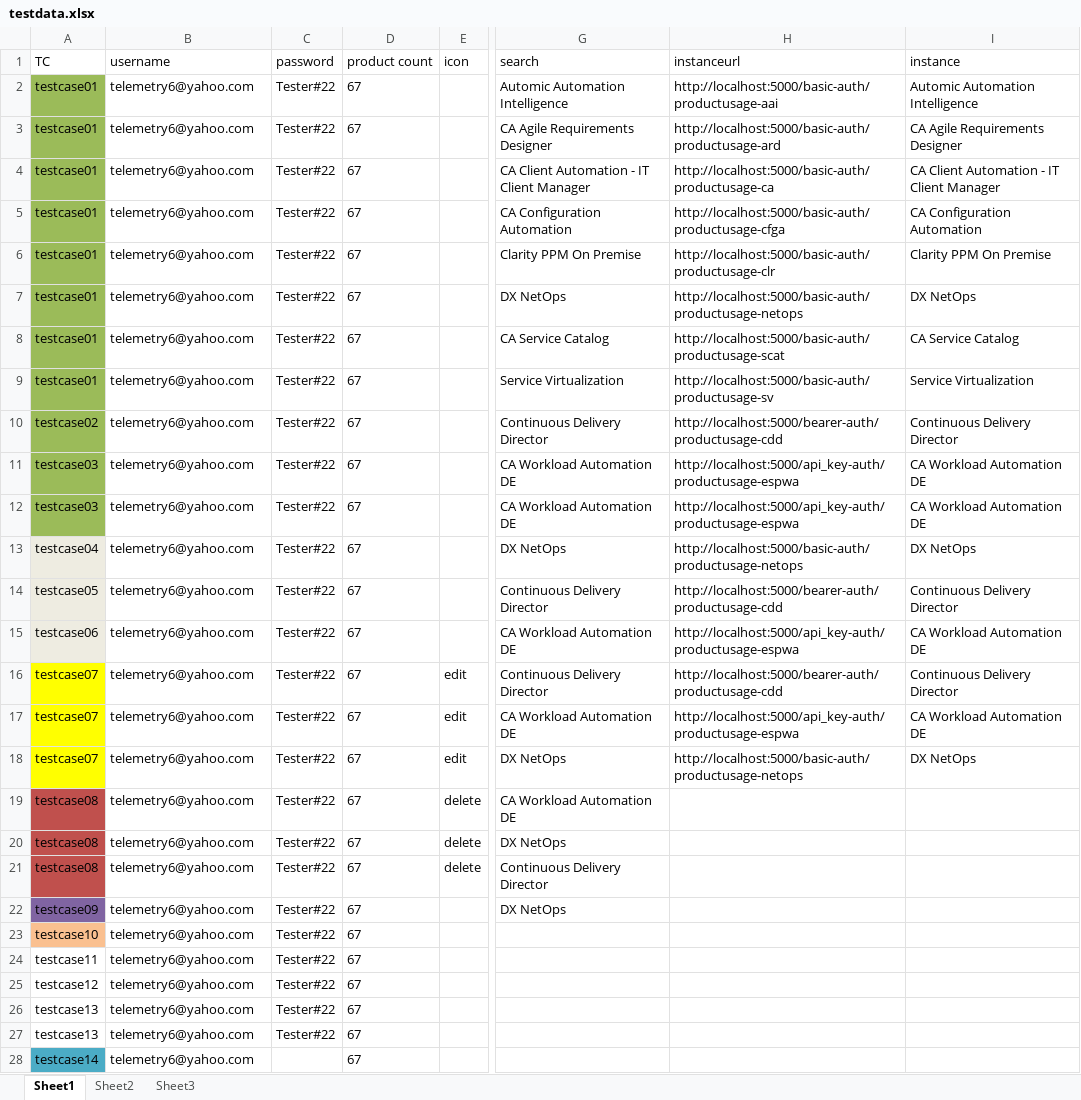
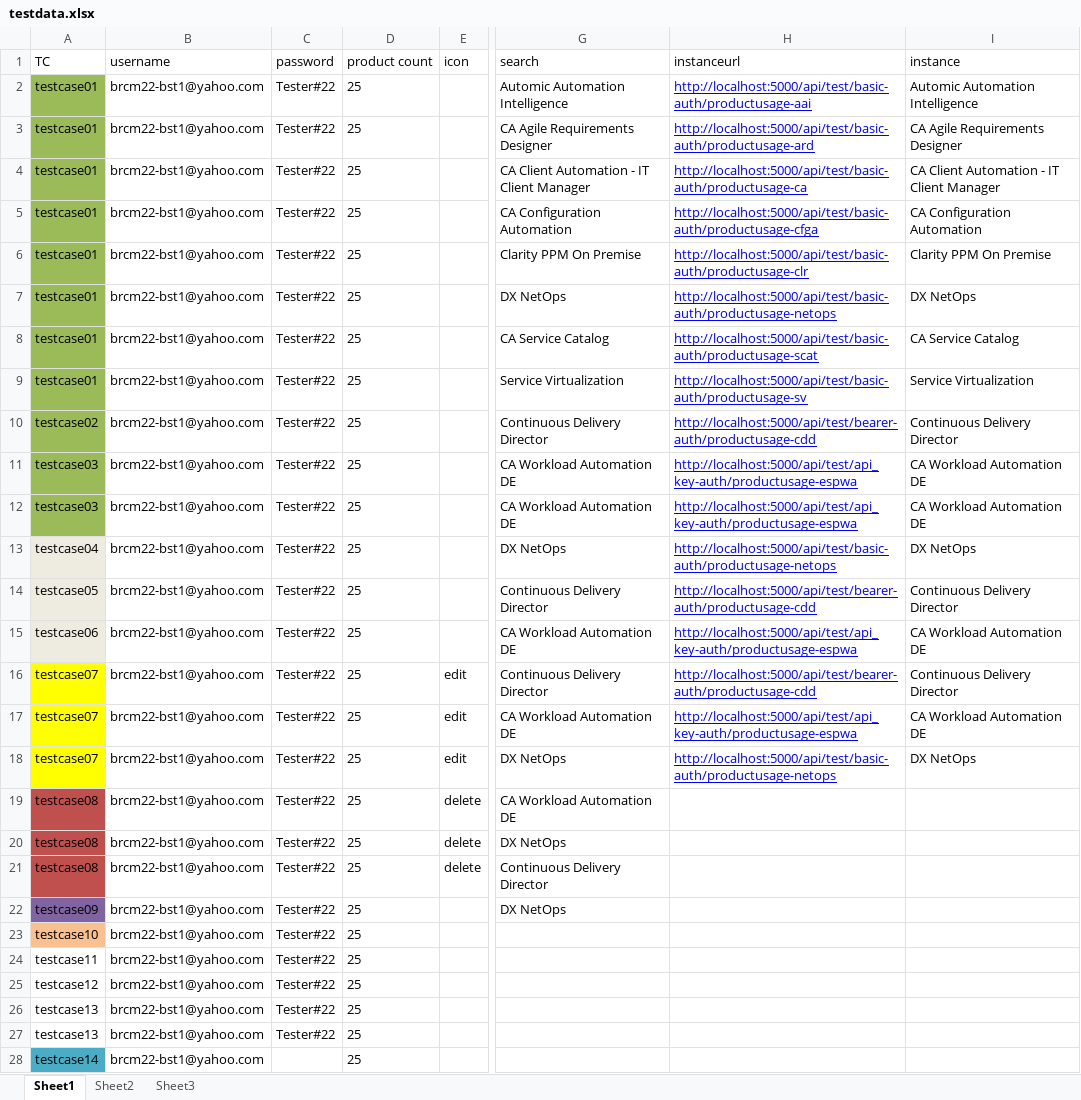
Before and after one commit to sureshsri12/BroadcamAutomation, an Excel workbook: testdata.xlsx, sheet Sheet1, drawn as a sheet; only a part is shown, gaps mark what is left out; values as stored, in another font and other column widths than the file's, no borders; the diff covers the shown part only; the diff names each change by its address in the sheet, - before the commit and + after, or states it on an @@ line.

Commit message:
push script

```diff
--- a/testdata.xlsx (sheet Sheet1)
+++ b/testdata.xlsx (sheet Sheet1)
-B2:B28 (username): telemetry6@yahoo.com
+B2:B28 (username): brcm22-bst1@yahoo.com
-D2:D28 (product count): 67
+D2:D28 (product count): 25
-H2 (instanceurl): http://localhost:5000/basic-auth/productusage-aai
+H2 (instanceurl): http://localhost:5000/api/test/basic-auth/productusage-aai
@@ H2:H18 underline: off → on, text colour: black → #0000FF @@
-H3 (instanceurl): http://localhost:5000/basic-auth/productusage-ard
+H3 (instanceurl): http://localhost:5000/api/test/basic-auth/productusage-ard
-H4 (instanceurl): http://localhost:5000/basic-auth/productusage-ca
+H4 (instanceurl): http://localhost:5000/api/test/basic-auth/productusage-ca
-H5 (instanceurl): http://localhost:5000/basic-auth/productusage-cfga
+H5 (instanceurl): http://localhost:5000/api/test/basic-auth/productusage-cfga
-H6 (instanceurl): http://localhost:5000/basic-auth/productusage-clr
+H6 (instanceurl): http://localhost:5000/api/test/basic-auth/productusage-clr
-H7 (instanceurl): http://localhost:5000/basic-auth/productusage-netops
+H7 (instanceurl): http://localhost:5000/api/test/basic-auth/productusage-netops
-H8 (instanceurl): http://localhost:5000/basic-auth/productusage-scat
+H8 (instanceurl): http://localhost:5000/api/test/basic-auth/productusage-scat
-H9 (instanceurl): http://localhost:5000/basic-auth/productusage-sv
+H9 (instanceurl): http://localhost:5000/api/test/basic-auth/productusage-sv
-H10 (instanceurl): http://localhost:5000/bearer-auth/productusage-cdd
+H10 (instanceurl): http://localhost:5000/api/test/bearer-auth/productusage-cdd
-H11:H12 (instanceurl): http://localhost:5000/api_key-auth/productusage-espwa
+H11:H12 (instanceurl): http://localhost:5000/api/test/api_key-auth/productusage-espwa
-H13 (instanceurl): http://localhost:5000/basic-auth/productusage-netops
+H13 (instanceurl): http://localhost:5000/api/test/basic-auth/productusage-netops
-H14 (instanceurl): http://localhost:5000/bearer-auth/productusage-cdd
+H14 (instanceurl): http://localhost:5000/api/test/bearer-auth/productusage-cdd
-H15 (instanceurl): http://localhost:5000/api_key-auth/productusage-espwa
+H15 (instanceurl): http://localhost:5000/api/test/api_key-auth/productusage-espwa
-H16 (instanceurl): http://localhost:5000/bearer-auth/productusage-cdd
+H16 (instanceurl): http://localhost:5000/api/test/bearer-auth/productusage-cdd
-H17 (instanceurl): http://localhost:5000/api_key-auth/productusage-espwa
+H17 (instanceurl): http://localhost:5000/api/test/api_key-auth/productusage-espwa
-H18 (instanceurl): http://localhost:5000/basic-auth/productusage-netops
+H18 (instanceurl): http://localhost:5000/api/test/basic-auth/productusage-netops
```
Also changed, not shown: 4 edited cells elsewhere in this sheet.
